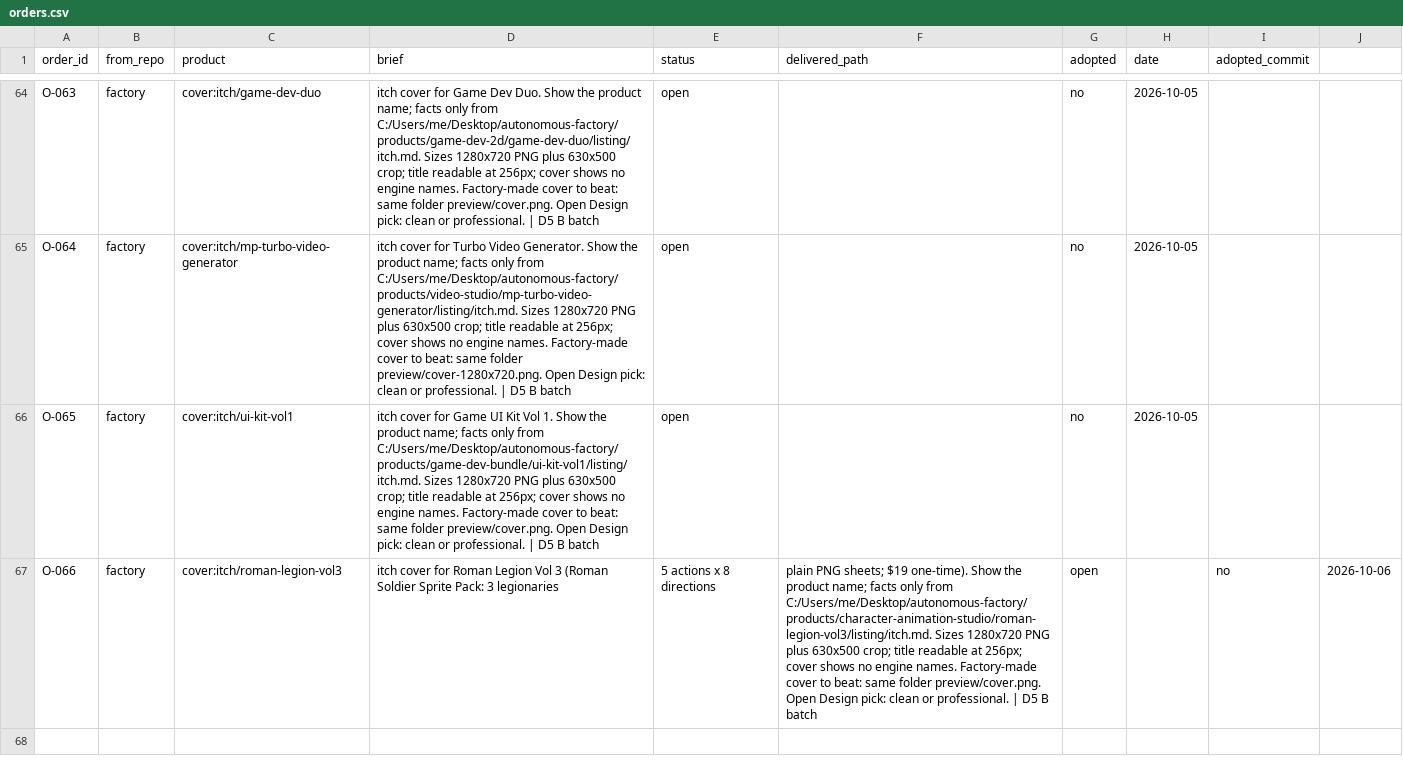
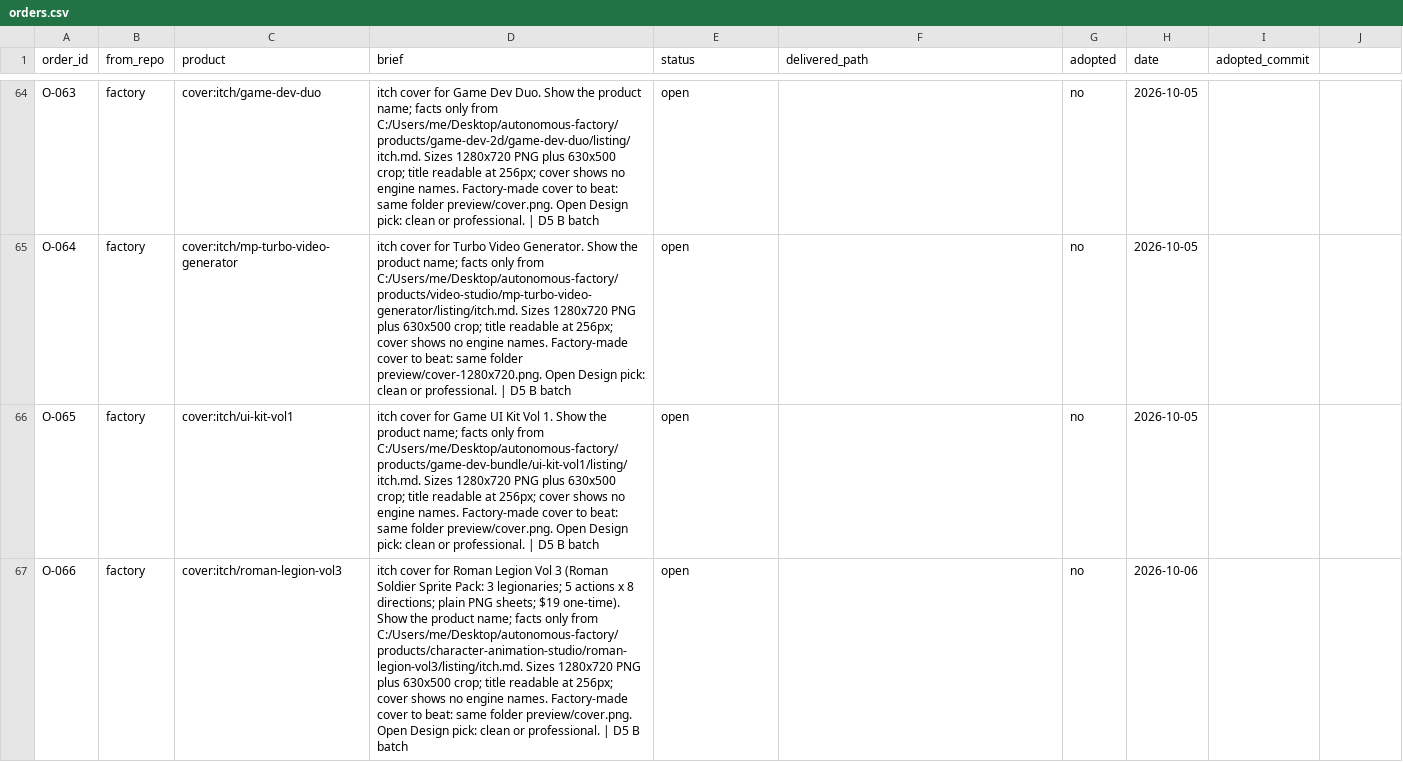
Before and after one commit to MaximKonovalovDev/design-studio, a CSV file: orders.csv, drawn as a sheet; only a part is shown, gaps mark what is left out.

Commit message:
studio: O-066 brief commas to semicolons (9-field CSV rule, ORDERS PASS)

```diff
--- a/orders.csv
+++ b/orders.csv
@@ -66,2 +66,2 @@ O-064,factory,cover:itch/mp-turbo-video-generator,itch cover for Turbo Video Gen
 O-065,factory,cover:itch/ui-kit-vol1,itch cover for Game UI Kit Vol 1. Show the product name; facts only from C:/Users/me/Desktop/autonomous-factory/products/game-dev-bundle/ui-kit-vol1/listing/itch.md. Sizes 1280x720 PNG plus 630x500 crop; title readable at 256px; cover shows no engine names. Factory-made cover to beat: same folder preview/cover.png. Open Design pick: clean or professional. | D5 B batch,open,,no,2026-10-05,
-O-066,factory,cover:itch/roman-legion-vol3,itch cover for Roman Legion Vol 3 (Roman Soldier Sprite Pack: 3 legionaries, 5 actions x 8 directions, plain PNG sheets; $19 one-time). Show the product name; facts only from C:/Users/me/Desktop/autonomous-factory/products/character-animation-studio/roman-legion-vol3/listing/itch.md. Sizes 1280x720 PNG plus 630x500 crop; title readable at 256px; cover shows no engine names. Factory-made cover to beat: same folder preview/cover.png. Open Design pick: clean or professional. | D5 B batch,open,,no,2026-10-06,
+O-066,factory,cover:itch/roman-legion-vol3,itch cover for Roman Legion Vol 3 (Roman Soldier Sprite Pack: 3 legionaries; 5 actions x 8 directions; plain PNG sheets; $19 one-time). Show the product name; facts only from C:/Users/me/Desktop/autonomous-factory/products/character-animation-studio/roman-legion-vol3/listing/itch.md. Sizes 1280x720 PNG plus 630x500 crop; title readable at 256px; cover shows no engine names. Factory-made cover to beat: same folder preview/cover.png. Open Design pick: clean or professional. | D5 B batch,open,,no,2026-10-06,
```
